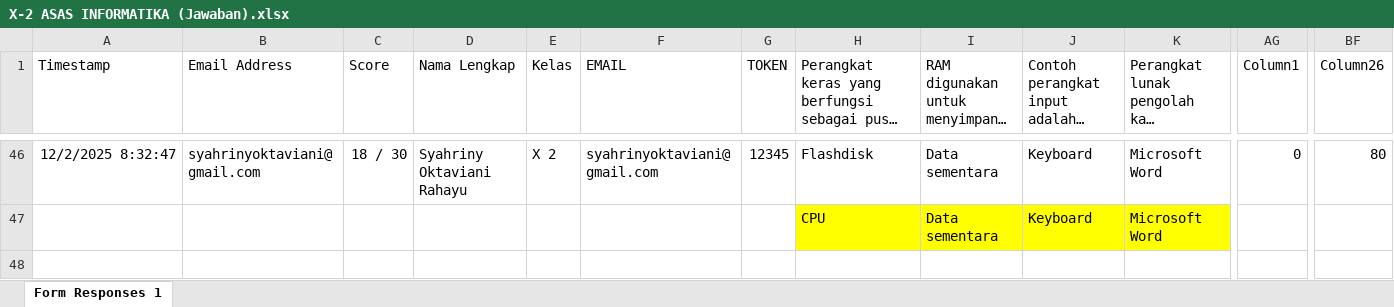
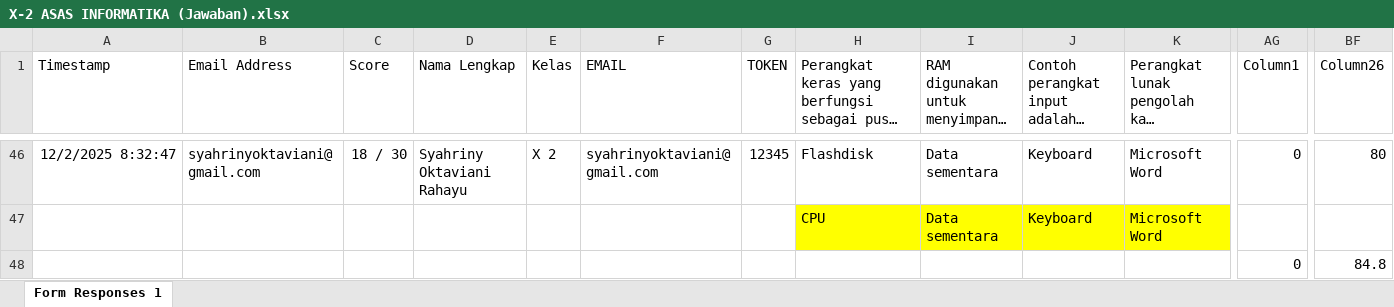
Before and after one commit to natedekaka/proses-belajar-2025-2026, an Excel workbook: Nilai PTS dan ASAS Ganjil 2025-2026/Olah Nilai ASAS/X ASAS/X-2 ASAS INFORMATIKA (Jawaban).xlsx, sheet Form Responses 1, drawn as a sheet; only a part is shown, gaps mark what is left out; long unchanged cells end in …; values as stored, in another font and other column widths than the file's, no borders; charts and pictures and table styles not drawn; rows hold the shown columns only; the diff names each change by its address in the sheet, - before the commit and + after, or states it on an @@ line.

```diff
--- a/Nilai PTS dan ASAS Ganjil 2025-2026/Olah Nilai ASAS/X ASAS/X-2 ASAS INFORMATIKA (Jawaban).xlsx (sheet Form Responses 1)
+++ b/Nilai PTS dan ASAS Ganjil 2025-2026/Olah Nilai ASAS/X ASAS/X-2 ASAS INFORMATIKA (Jawaban).xlsx (sheet Form Responses 1)
+row 48:  |  |  |  |  |  |  |  |  |  |  | 0 | 84.8
```
Also changed, not shown: charts or pictures, Nilai PTS dan ASAS Ganjil 2025-2026/Olah Nilai ASAS/X ASAS/X-1 ASAS INFORMATIKA (Jawaban).xlsx, Nilai PTS dan ASAS Ganjil 2025-2026/Olah Nilai ASAS/X ASAS/X-3 ASAS INFORMATIKA (Jawaban).xlsx, 12 other files.
